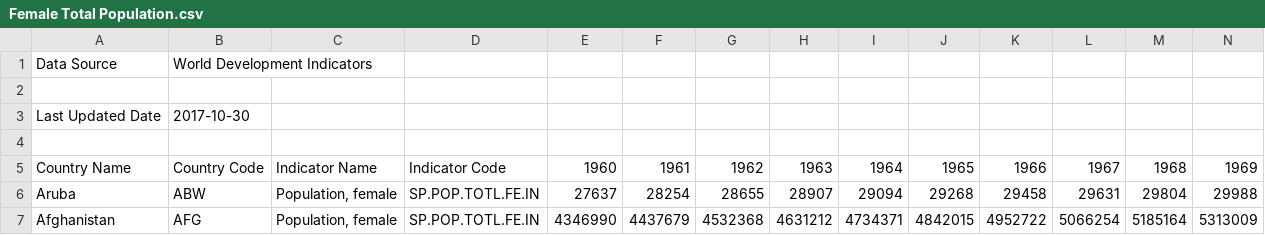
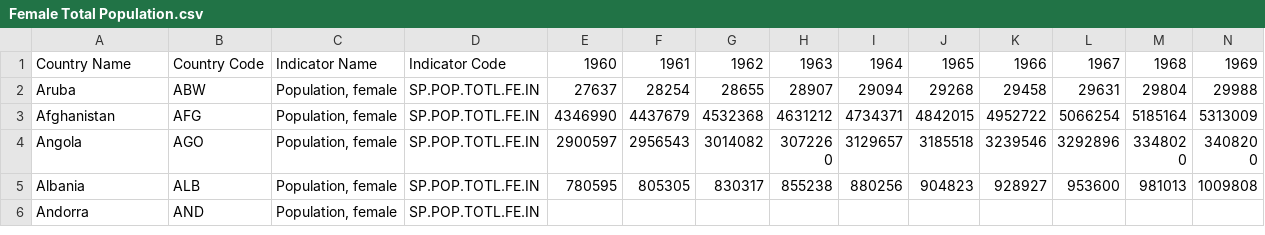
Before and after one commit to RawitSHIE/Worldpopulation, a CSV file: DATA/Female/Female Total Population.csv, drawn as a sheet; only a part is shown; the shorter side is filled out with more unchanged rows; rows hold the shown columns only; the diff names each change by its address in the sheet, - before the commit and + after, or states it on an @@ line.

Commit message:
updata Data_range _age

```diff
--- a/DATA/Female/Female Total Population.csv
+++ b/DATA/Female/Female Total Population.csv
-row 1: Data Source | World Development Indicators
-row 2: (empty)
-row 3: Last Updated Date | 2017-10-30
-row 4: (empty)
```
Also changed, not shown: DATA/Female/Female age 0-4.csv, DATA/Female/Female age 10-14.csv, 41 other files.
